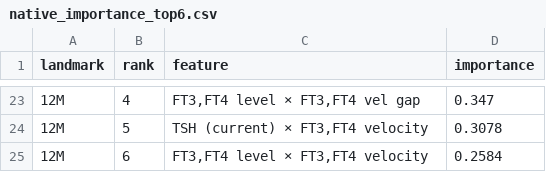
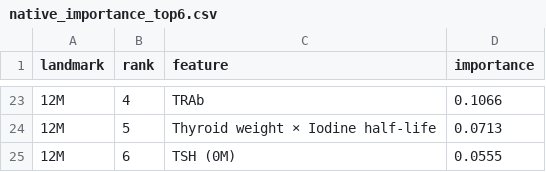
Before and after one commit to VickySu1112/medicalAI, a CSV file: results/module2_v2_vertical/m2v2_ebm_12m/tables/native_importance_top6.csv, drawn as a sheet; only a part is shown, gaps mark what is left out; the diff covers the shown part only.

```diff
--- a/results/module2_v2_vertical/m2v2_ebm_12m/tables/native_importance_top6.csv
+++ b/results/module2_v2_vertical/m2v2_ebm_12m/tables/native_importance_top6.csv
@@ -23,3 +23,3 @@ landmark,rank,feature,importance
-12M,4,"FT3,FT4 level × FT3,FT4 vel gap",0.347
-12M,5,"TSH (current) × FT3,FT4 velocity",0.3078
-12M,6,"FT3,FT4 level × FT3,FT4 velocity",0.2584
+12M,4,TRAb,0.1066
+12M,5,Thyroid weight × Iodine half-life,0.0713
+12M,6,TSH (0M),0.0555
```
Also changed, not shown: 32 edited cells elsewhere in this file, results/module2_v2_vertical/m2v2_compare/metrics_table.csv, results/module2_v2_vertical/m2v2_ebm_12m/tables/perf_per_landmark.csv, 38 other files.
